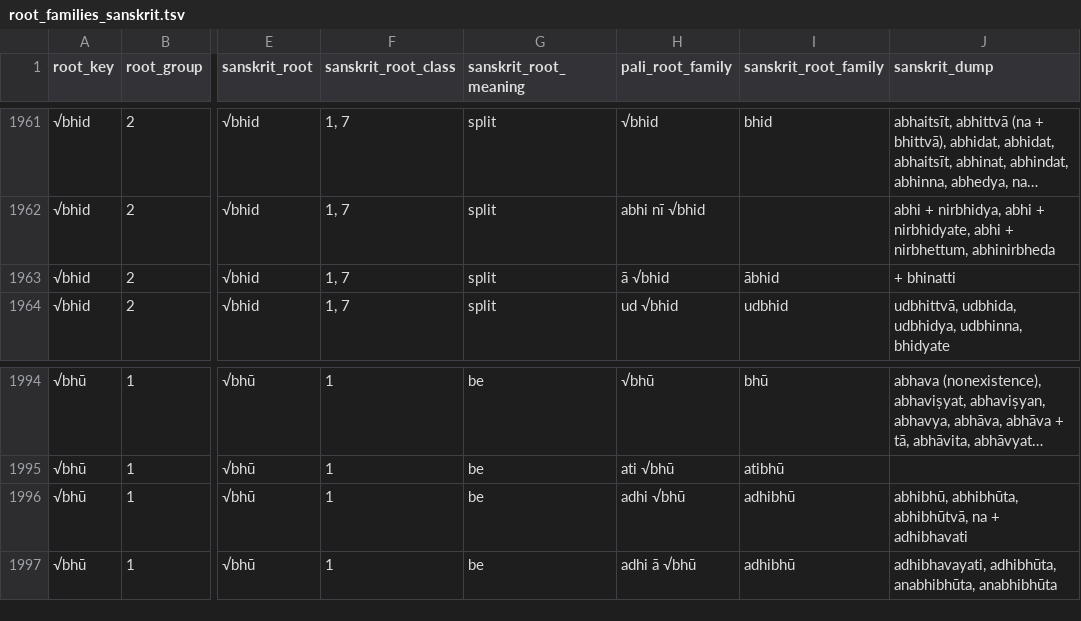
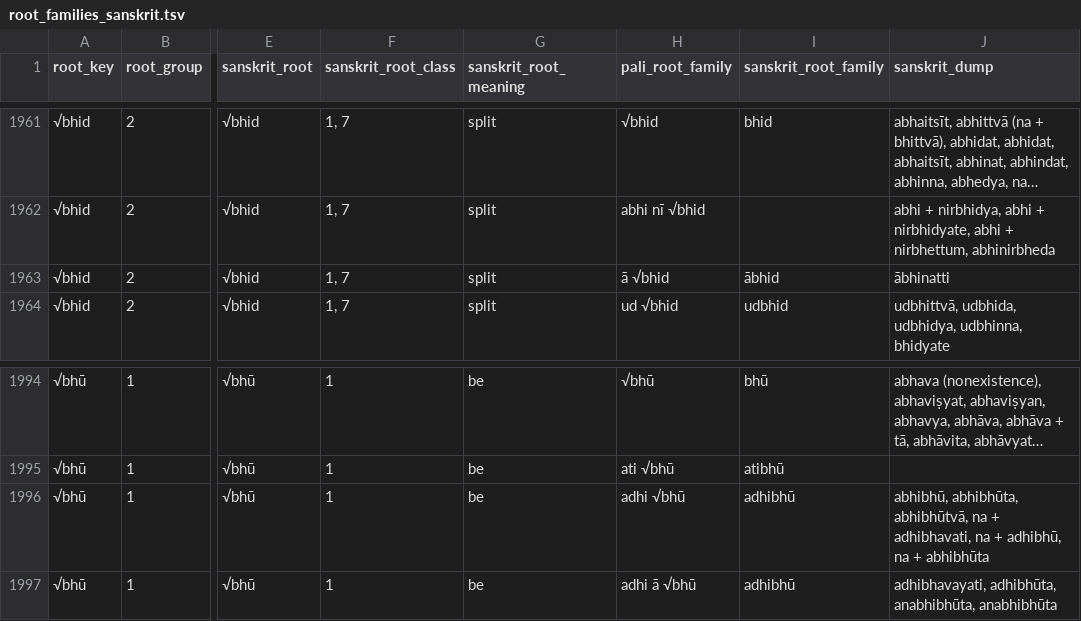
Before and after one commit to digitalpalidictionary/dpd-db, a TSV file: db/sanskrit/root_families_sanskrit.tsv, drawn as a sheet; only a part is shown, gaps mark what is left out; long unchanged cells end in …; the diff names each change by its address in the sheet, - before the commit and + after, or states it on an @@ line.

```diff
--- a/db/sanskrit/root_families_sanskrit.tsv
+++ b/db/sanskrit/root_families_sanskrit.tsv
-J1963 (sanskrit_dump): + bhinatti
+J1963 (sanskrit_dump): ābhinatti
-J1996 (sanskrit_dump): …na + adhibhavati
+J1996 (sanskrit_dump): …na + adhibhavati, na + adhibhū, na + abhibhūta
```
Also changed, not shown: db_tests/db_tests_columns.tsv, shared_data/deconstructor/variant_readings.tsv, 3 other files.
